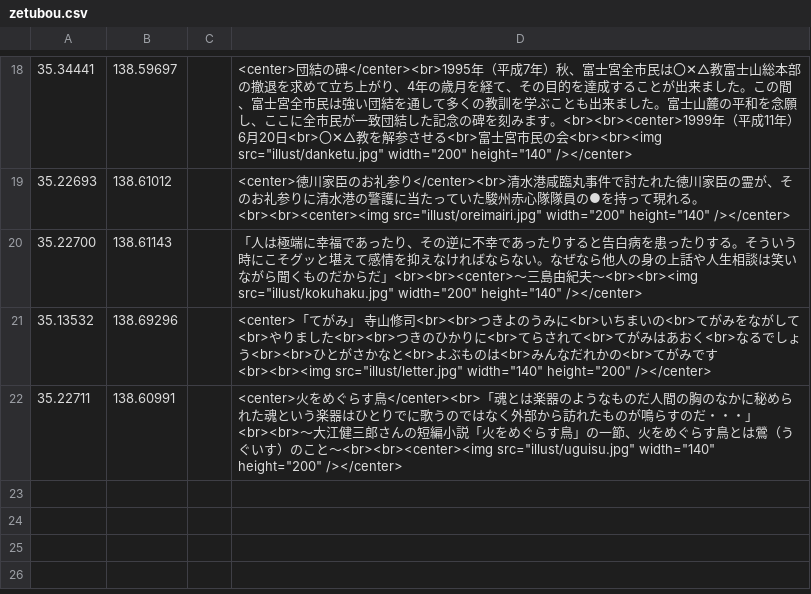
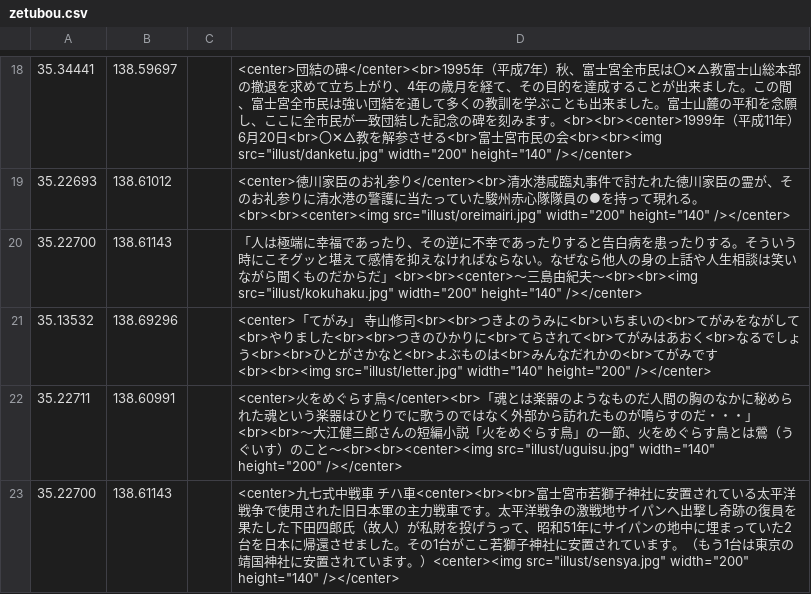
Before and after one commit to shibakin507/darkside, a CSV file: data/zetubou.csv, drawn as a sheet; only a part is shown, gaps mark what is left out; the diff names each change by its address in the sheet, - before the commit and + after, or states it on an @@ line.

Commit message:
Update zetubou.csv

```diff
--- a/data/zetubou.csv
+++ b/data/zetubou.csv
+row 23: 35.22700 | 138.61143 |  | <center>九七式中戦車 チハ車<center><br><br>富士宮市若獅子神社に安置されている太平洋戦争で使用された旧日本軍の主力戦車です。太平洋戦争の激戦地サイパンへ出撃し奇跡の復員を果たした下田四郎氏（故人）が私財を投げうって、昭和51年にサイパンの地中に埋まっていた2台を日本に帰還させました。その1台がここ若獅子神社に安置されています。（もう1台は東京の靖国神社に安置されています。）<center><img src="illust/sensya.jpg" width="200" height="140" /></center>
```
